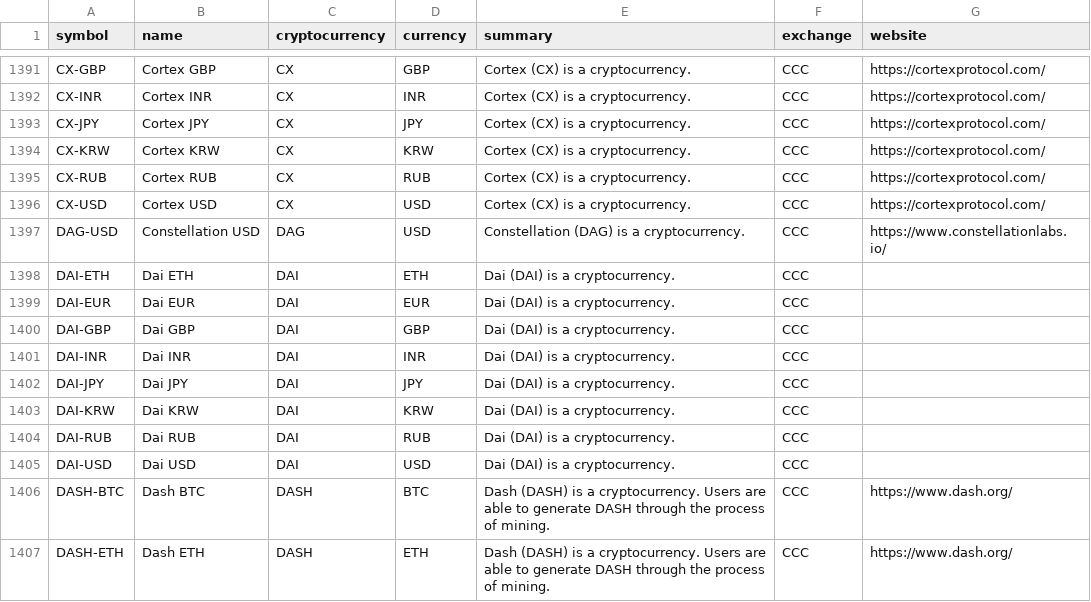
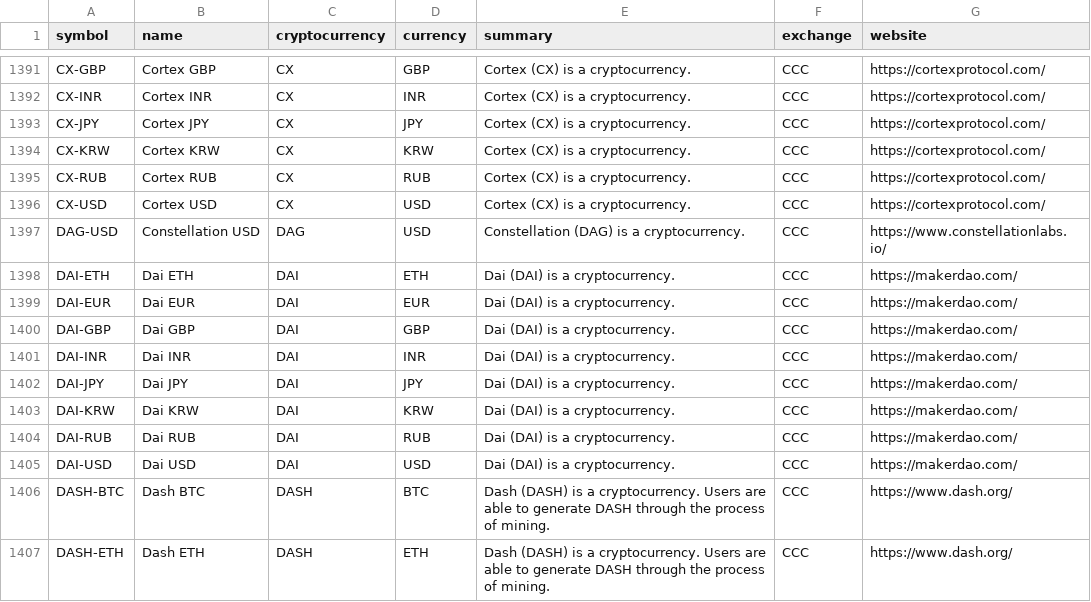
Before and after one commit to JerBouma/FinanceDatabase, a CSV file: database/cryptos.csv, drawn as a sheet; only a part is shown, gaps mark what is left out.

Commit message:
Add the Dai website from its CoinGecko listing

```diff
--- a/database/cryptos.csv
+++ b/database/cryptos.csv
@@ -1397,10 +1397,10 @@ CX-USD,Cortex USD,CX,USD,Cortex (CX) is a cryptocurrency.,CCC,https://cortexprot
 DAG-USD,Constellation USD,DAG,USD,Constellation (DAG) is a cryptocurrency.,CCC,https://www.constellationlabs.io/
-DAI-ETH,Dai ETH,DAI,ETH,Dai (DAI) is a cryptocurrency.,CCC,
-DAI-EUR,Dai EUR,DAI,EUR,Dai (DAI) is a cryptocurrency.,CCC,
-DAI-GBP,Dai GBP,DAI,GBP,Dai (DAI) is a cryptocurrency.,CCC,
-DAI-INR,Dai INR,DAI,INR,Dai (DAI) is a cryptocurrency.,CCC,
-DAI-JPY,Dai JPY,DAI,JPY,Dai (DAI) is a cryptocurrency.,CCC,
-DAI-KRW,Dai KRW,DAI,KRW,Dai (DAI) is a cryptocurrency.,CCC,
-DAI-RUB,Dai RUB,DAI,RUB,Dai (DAI) is a cryptocurrency.,CCC,
-DAI-USD,Dai USD,DAI,USD,Dai (DAI) is a cryptocurrency.,CCC,
+DAI-ETH,Dai ETH,DAI,ETH,Dai (DAI) is a cryptocurrency.,CCC,https://makerdao.com/
+DAI-EUR,Dai EUR,DAI,EUR,Dai (DAI) is a cryptocurrency.,CCC,https://makerdao.com/
+DAI-GBP,Dai GBP,DAI,GBP,Dai (DAI) is a cryptocurrency.,CCC,https://makerdao.com/
+DAI-INR,Dai INR,DAI,INR,Dai (DAI) is a cryptocurrency.,CCC,https://makerdao.com/
+DAI-JPY,Dai JPY,DAI,JPY,Dai (DAI) is a cryptocurrency.,CCC,https://makerdao.com/
+DAI-KRW,Dai KRW,DAI,KRW,Dai (DAI) is a cryptocurrency.,CCC,https://makerdao.com/
+DAI-RUB,Dai RUB,DAI,RUB,Dai (DAI) is a cryptocurrency.,CCC,https://makerdao.com/
+DAI-USD,Dai USD,DAI,USD,Dai (DAI) is a cryptocurrency.,CCC,https://makerdao.com/
 DASH-BTC,Dash BTC,DASH,BTC,Dash (DASH) is a cryptocurrency. Users are able to generate DASH through the process of mining.,CCC,https://www.dash.org/
```
